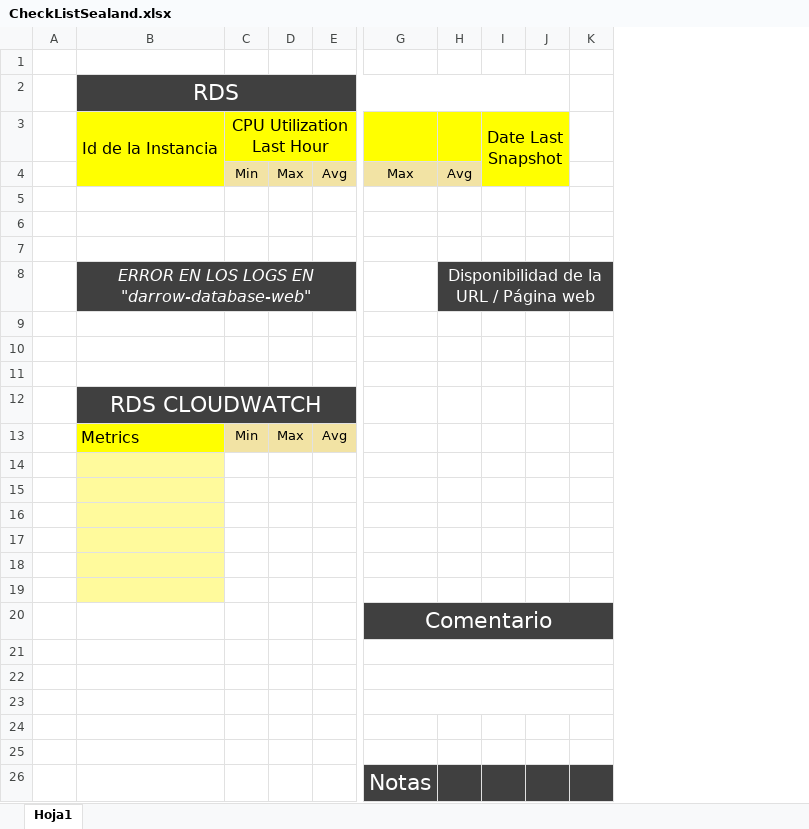
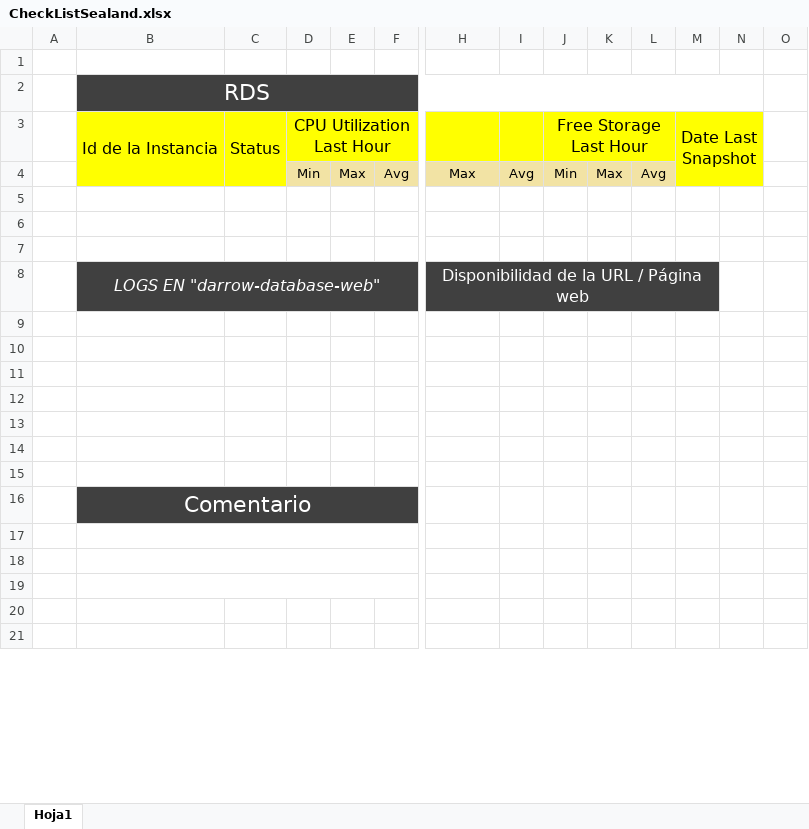
Before and after one commit to CintyaKarinaBanda/test, an Excel workbook: sealand/CheckListSealand.xlsx, sheet Hoja1, drawn as a sheet; only a part is shown, gaps mark what is left out; values as stored, in another font and other column widths than the file's, no borders; removed rows and columns are numbered as before the commit, all else as after; rows hold the shown columns only; the diff covers the shown part only; the diff names each change by its address in the sheet, - before the commit and + after, or states it on an @@ line.

```diff
--- a/sealand/CheckListSealand.xlsx (sheet Hoja1)
+++ b/sealand/CheckListSealand.xlsx (sheet Hoja1)
+column C, row 3: Status
+column J, rows 3-4: Free Storage Last Hour | Min
+column K, row 4: Max
+column L, row 4: Avg
-row 8:  | ERROR EN LOS LOGS EN "darrow-database-web" |  |  |  |  | Disponibilidad de la URL / Página web
-row 8: (empty)
+row 8:  | LOGS EN "darrow-database-web" |  |  |  |  | Disponibilidad de la URL / Página web
-B8 fill: none
+B8 fill: #404040
+B8:F8 merged
-D8:F8 fill: none
+D8:F8 fill: #404040
-H8:I8 fill: none
+H8:I8 fill: #404040
+H8:M8 merged
-M8 fill: none
+M8 fill: #404040
-row 10: (empty)
-row 11: (empty)
-row 12:  | RDS CLOUDWATCH
-row 13:  | Metrics | Min | Max | Avg
-B9:B14 fill: #FFFA9C
+B9:B14 fill: none
-H15: Comentario
+H15: (empty)
-H15:I15 fill: #404040
+H15:I15 fill: none
-G20:M20 merged
-M15:O15 fill: #404040
+M15:O15 fill: none
+row 16:  | Comentario
+B17:G17 merged
-G21:M21 merged
+B18:G18 merged
-G22:M22 merged
+B19:G19 merged
-G23:M23 merged
-row 26:  |  |  |  |  | Notas
```
Also changed, not shown: 2 added rows, 1 removed row and 3 removed columns elsewhere in this sheet, 2 other files.
